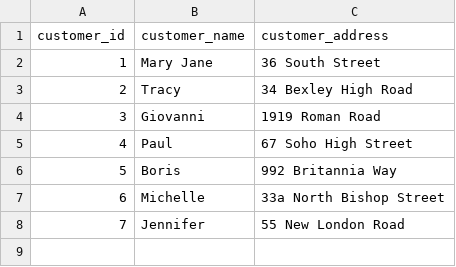
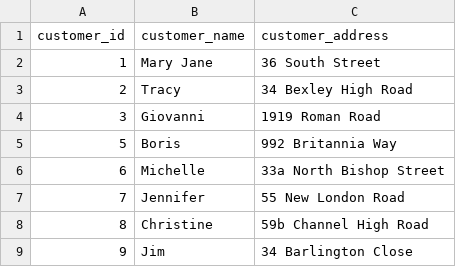
Before and after one commit to GiovanniReniero/Food-Delivery, a CSV file: data/customers.csv, drawn as a sheet.

```diff
--- a/data/customers.csv
+++ b/data/customers.csv
@@ -4,3 +4,2 @@
 "3","Giovanni","1919 Roman Road"
-"4","Paul","67 Soho High Street"
 "5","Boris","992 Britannia Way"
@@ -8 +7,3 @@
 "7","Jennifer","55 New London Road"
+"8","Christine","59b Channel High Road"
+"9","Jim","34 Barlington Close"
```
Also changed, not shown: data/meals.csv, 3 other files.
